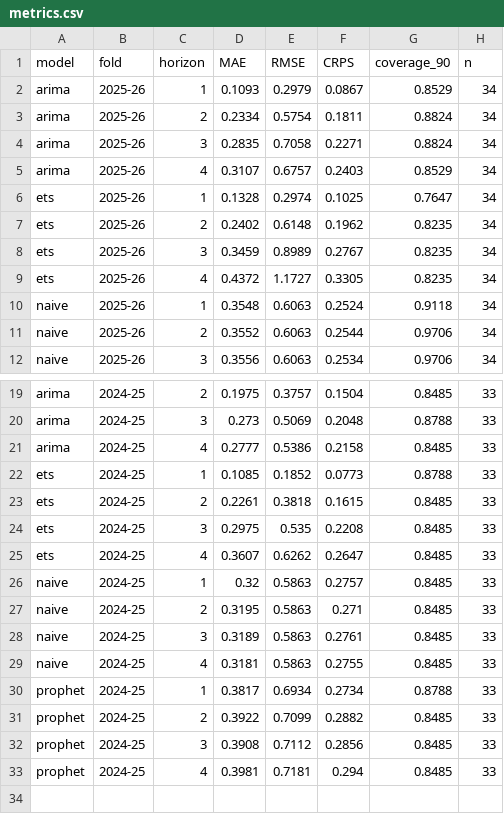
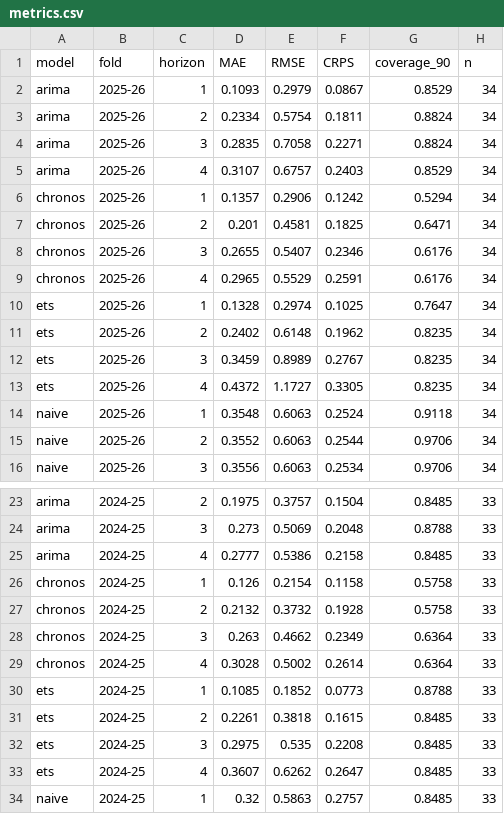
Before and after one commit to CocoChengtw/flu-forecast, a CSV file: results/metrics.csv, drawn as a sheet; only a part is shown, gaps mark what is left out; the shorter side is filled out with more unchanged rows.

Commit message:
Refresh metrics and probabilities for all five models

```diff
--- a/results/metrics.csv
+++ b/results/metrics.csv
@@ -5,2 +5,6 @@ arima,2025-26,3,0.2835,0.7058,0.2271,0.8824,34
 arima,2025-26,4,0.3107,0.6757,0.2403,0.8529,34
+chronos,2025-26,1,0.1357,0.2906,0.1242,0.5294,34
+chronos,2025-26,2,0.201,0.4581,0.1825,0.6471,34
+chronos,2025-26,3,0.2655,0.5407,0.2346,0.6176,34
+chronos,2025-26,4,0.2965,0.5529,0.2591,0.6176,34
 ets,2025-26,1,0.1328,0.2974,0.1025,0.7647,34
@@ -21,2 +25,6 @@ arima,2024-25,3,0.273,0.5069,0.2048,0.8788,33
 arima,2024-25,4,0.2777,0.5386,0.2158,0.8485,33
+chronos,2024-25,1,0.126,0.2154,0.1158,0.5758,33
+chronos,2024-25,2,0.2132,0.3732,0.1928,0.5758,33
+chronos,2024-25,3,0.263,0.4662,0.2349,0.6364,33
+chronos,2024-25,4,0.3028,0.5002,0.2614,0.6364,33
 ets,2024-25,1,0.1085,0.1852,0.0773,0.8788,33
```
Also changed, not shown: results/metrics_summary.csv, 8 other files.
